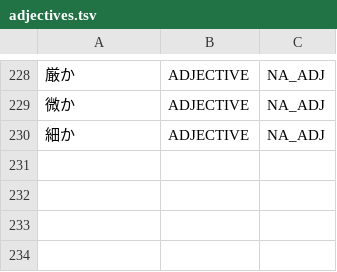
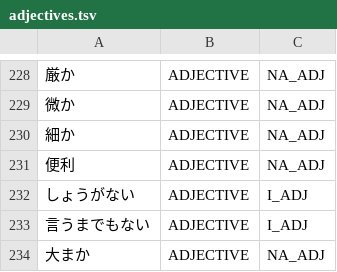
Before and after one commit to aitytech/suzume, a TSV file: data/core/adjectives.tsv, drawn as a sheet; only a part is shown, gaps mark what is left out.

```diff
--- a/data/core/adjectives.tsv
+++ b/data/core/adjectives.tsv
@@ -230 +230,5 @@
 細か	ADJECTIVE	NA_ADJ
+便利	ADJECTIVE	NA_ADJ
+しょうがない	ADJECTIVE	I_ADJ
+言うまでもない	ADJECTIVE	I_ADJ
+大まか	ADJECTIVE	NA_ADJ
```
Also changed, not shown: data/core/adverbs.tsv, data/core/nouns.tsv, 2 other files.
